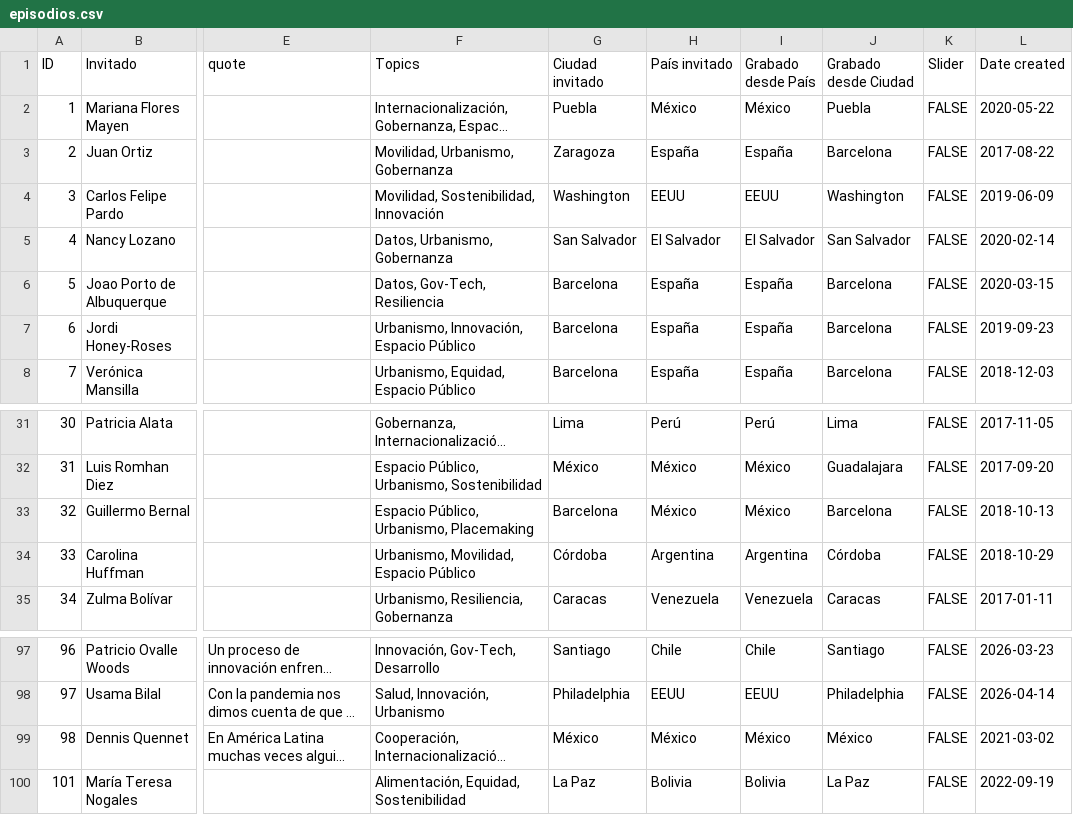
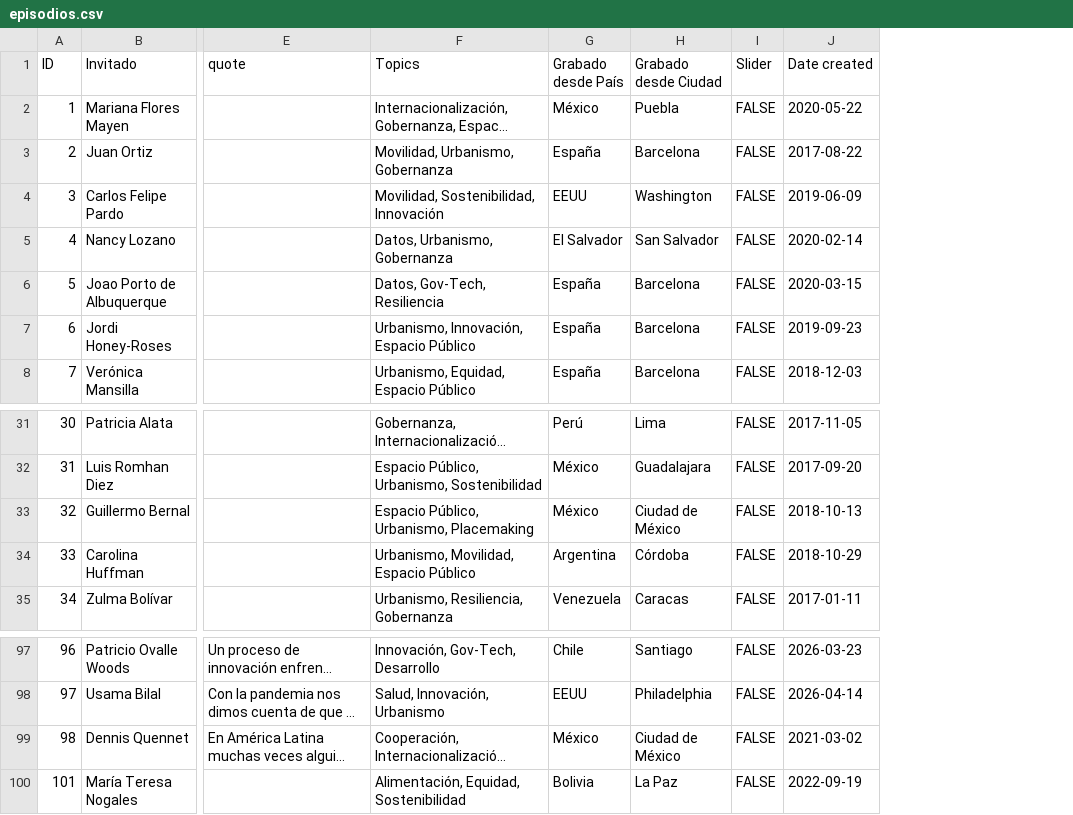
Before and after one commit to ciudadhub-ux/ciudadhub, a CSV file: content/episodios.csv, drawn as a sheet; only a part is shown, gaps mark what is left out; long unchanged cells end in …; removed rows and columns are numbered as before the commit, all else as after; the diff names each change by its address in the sheet, - before the commit and + after, or states it on an @@ line.

```diff
--- a/content/episodios.csv
+++ b/content/episodios.csv
-column G (Ciudad invitado), rows 2-8: Puebla | Zaragoza | Washington | San Salvador | Barcelona | Barcelona | Barcelona; rows 31-35: Lima | México | Barcelona | Córdoba | Caracas; rows 97-100: Santiago | Philadelphia | México | La Paz
-column H (País invitado), rows 2-8: México | España | EEUU | El Salvador | España | España | España; rows 31-35: Perú | México | México | Argentina | Venezuela; rows 97-100: Chile | EEUU | México | Bolivia
-H33 (Grabado desde Ciudad): Barcelona
+H33 (Grabado desde Ciudad): Ciudad de México
-H99 (Grabado desde Ciudad): México
+H99 (Grabado desde Ciudad): Ciudad de México
```
Also changed, not shown: 5 other files.
